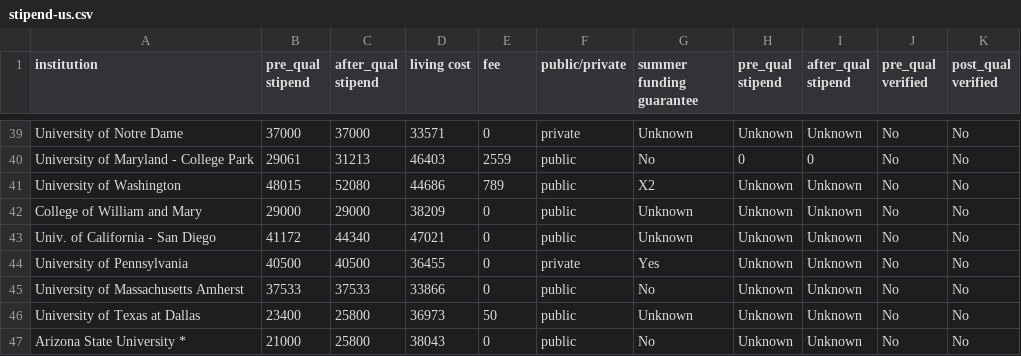
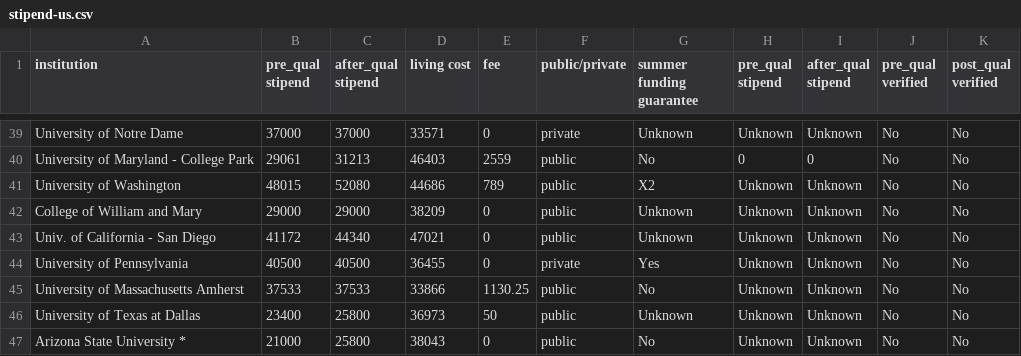
Before and after one commit to CSStipendRankings/CSStipendRankings, a CSV file: stipend-us.csv, drawn as a sheet; only a part is shown, gaps mark what is left out.

Commit message:
Added fee info.

```diff
--- a/stipend-us.csv
+++ b/stipend-us.csv
@@ -44,3 +44,3 @@ institution, pre_qual stipend, after_qual stipend, living cost, fee, public/priv
 "University of Pennsylvania", 40500, 40500, 36455, 0, private, Yes, Unknown, Unknown, No, No
-"University of Massachusetts Amherst", 37533, 37533, 33866, 0, public, No, Unknown, Unknown, No, No
+"University of Massachusetts Amherst", 37533, 37533, 33866, 1130.25, public, No, Unknown, Unknown, No, No
 "University of Texas at Dallas", 23400, 25800, 36973, 50, public, Unknown, Unknown, Unknown, No, No
```
